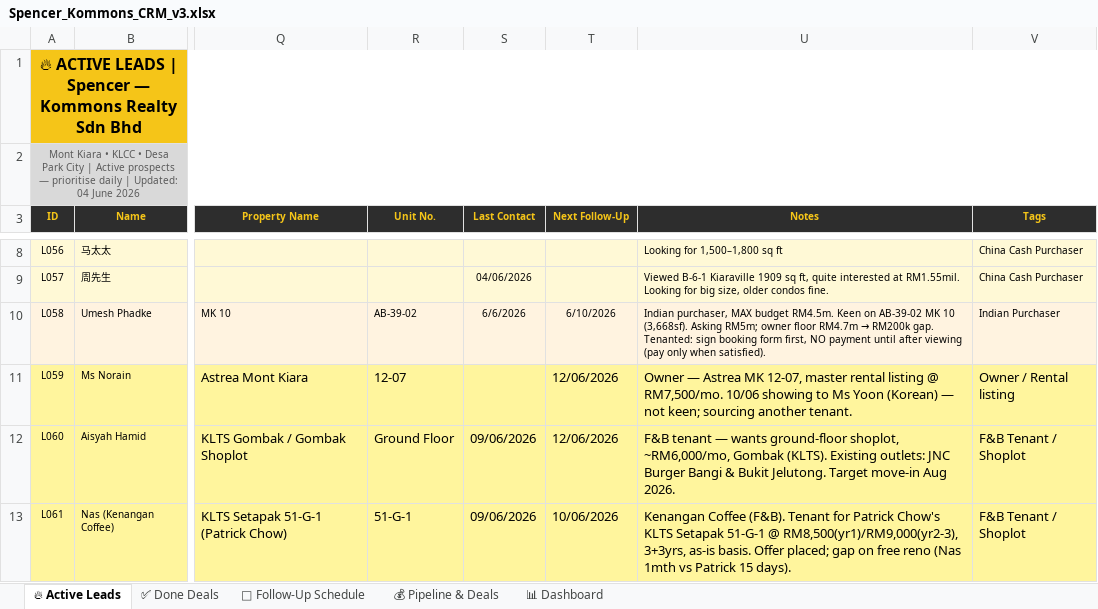
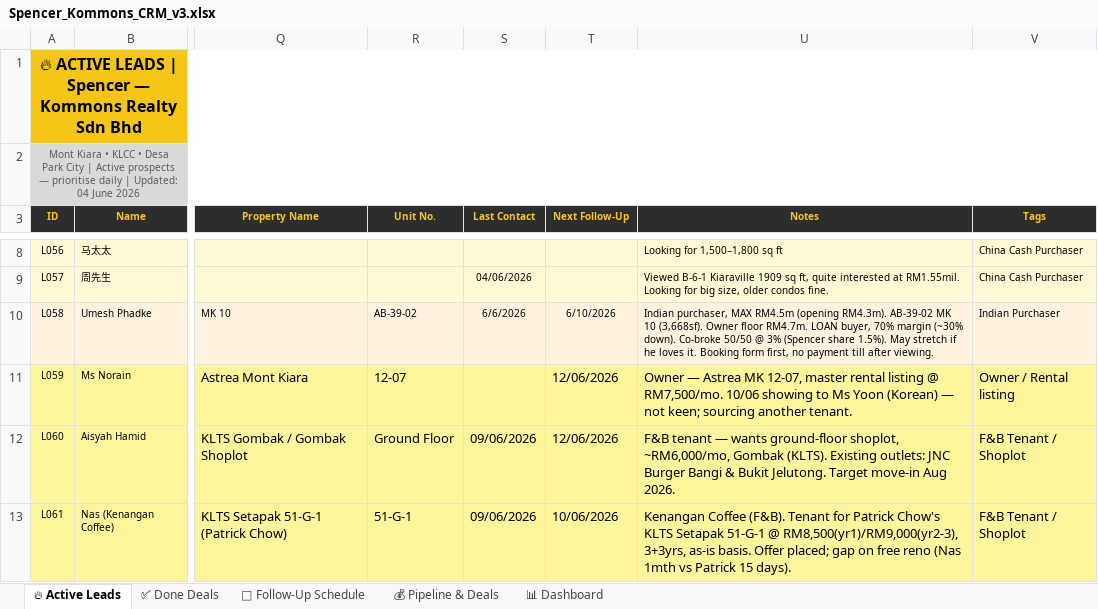
Before and after one commit to Spencerr2626/Spencer, an Excel workbook: references/crm/Spencer_Kommons_CRM_v3.xlsx, sheet 🔥 Active Leads, drawn as a sheet; only a part is shown, gaps mark what is left out; values as stored, in another font and other column widths than the file's, no borders; charts and pictures not drawn; the diff names each change by its address in the sheet, - before the commit and + after, or states it on an @@ line.

```diff
--- a/references/crm/Spencer_Kommons_CRM_v3.xlsx (sheet 🔥 Active Leads)
+++ b/references/crm/Spencer_Kommons_CRM_v3.xlsx (sheet 🔥 Active Leads)
@@ U10 (Notes): …purchaser, MAX budget RM4.5m. Keen on AB-39-02 MK 10 (3,668sf). Asking RM5m; owner floor RM4.7m → RM200k gap. Tenanted: sign booking form first, NO payment until after viewing (pay only when satisfied). → …purchaser, MAX RM4.5m (opening RM4.3m). AB-39-02 MK 10 (3,668sf). Owner floor RM4.7m. LOAN buyer, 70% margin (~30% down). Co-broke 50/50 @ 3% (Spencer share 1.5%). May stretch if he loves it. Booking form first, no payment till after viewing. @@
```
Also changed, not shown: sheet 💰 Pipeline & Deals, sheet 📊 Dashboard.
